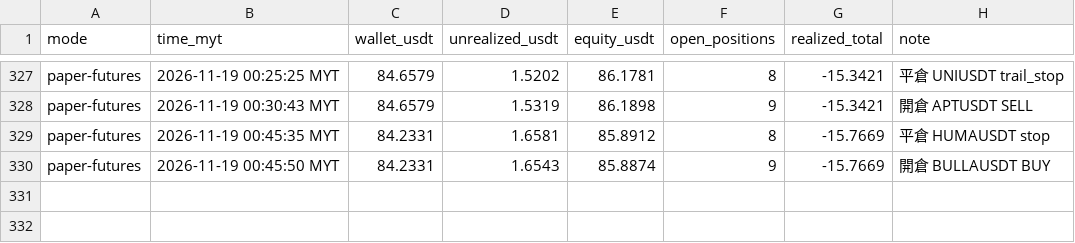
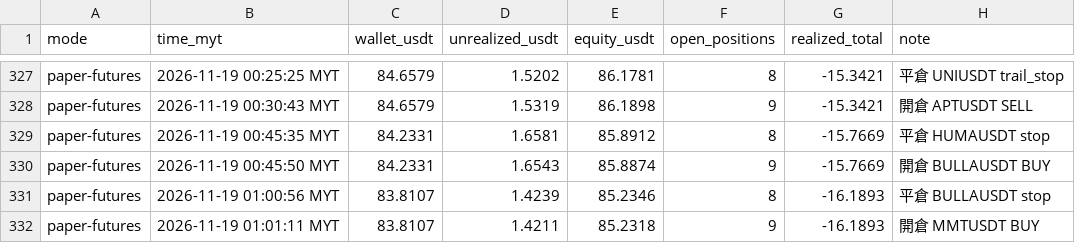
Before and after one commit to allenzeng060-lgtm/trade-dashboard, a CSV file: data/ledgers/trading-journal/futures_hf15m/equity.csv, drawn as a sheet; only a part is shown, gaps mark what is left out; the diff names each change by its address in the sheet, - before the commit and + after, or states it on an @@ line.

```diff
--- a/data/ledgers/trading-journal/futures_hf15m/equity.csv
+++ b/data/ledgers/trading-journal/futures_hf15m/equity.csv
+row 331: paper-futures | 2026-11-19 01:00:56 MYT | 83.8107 | 1.4239 | 85.2346 | 8 | -16.1893 | 平倉 BULLAUSDT stop
+row 332: paper-futures | 2026-11-19 01:01:11 MYT | 83.8107 | 1.4211 | 85.2318 | 9 | -16.1893 | 開倉 MMTUSDT BUY
```
Also changed, not shown: data/ledgers/trading-journal/futures_hf15m/trades.csv, 21 other files.
